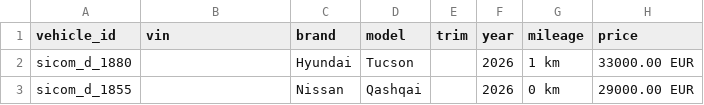
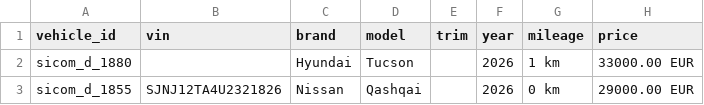
Before and after one commit to europaautobusiness-a11y/europa-auto-per-foto, a TSV file: feed/veicoli.tsv, drawn as a sheet; only a part is shown; the diff names each change by its address in the sheet, - before the commit and + after, or states it on an @@ line.

Commit message:
Auto e feed aggiornati 2026-09-06 16:05 UTC

```diff
--- a/feed/veicoli.tsv
+++ b/feed/veicoli.tsv
-B3 (vin): (empty)
+B3 (vin): SJNJ12TA4U2321826
```
Also changed, not shown: 1 other file.
